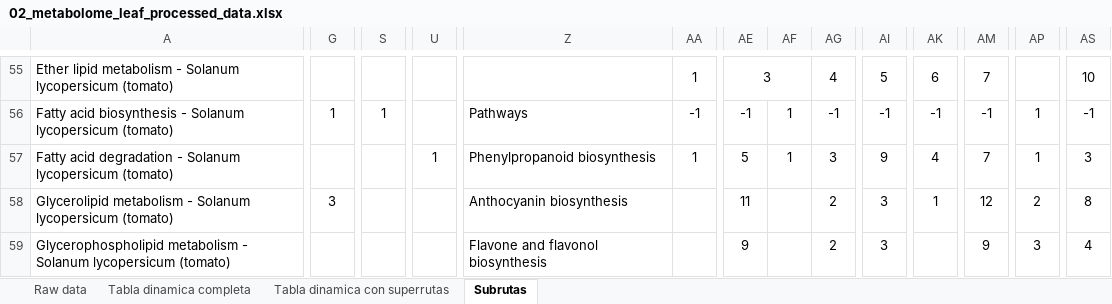
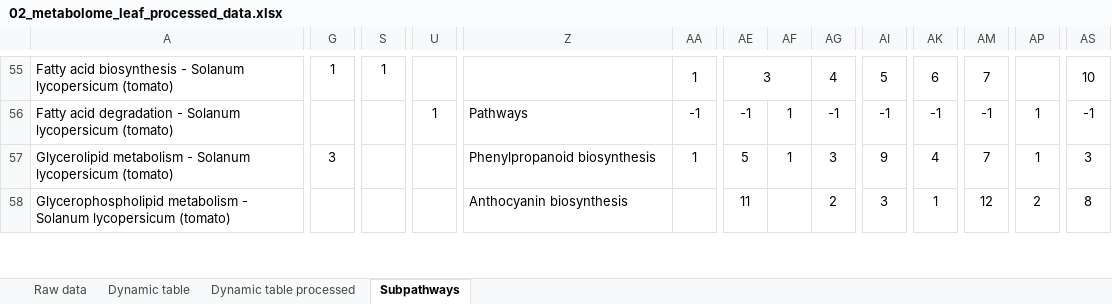
Before and after one commit to morerob/B.mycoides-plant-interaction-scripts, an Excel workbook: 02_metabolome_leaf_processed_data.xlsx, sheet Subpathways, drawn as a sheet; only a part is shown, gaps mark what is left out; values as stored, in another font and other column widths than the file's, no borders; removed rows and columns are numbered as before the commit, all else as after; rows hold the shown columns only; the diff covers the shown part only; the diff names each change by its address in the sheet, - before the commit and + after, or states it on an @@ line.

```diff
--- a/02_metabolome_leaf_processed_data.xlsx (sheet Subpathways)
+++ b/02_metabolome_leaf_processed_data.xlsx (sheet Subpathways)
-sheet tab: Tabla dinamica completa
+sheet tab: Dynamic table
-sheet tab: Tabla dinamica con superrutas
+sheet tab: Dynamic table processed
-sheet tab: Subrutas
+sheet tab: Subpathways
-A55: Ether lipid metabolism - Solanum…
+A55: Fatty acid biosynthesis - Solanum…
-G55: (empty)
+G55: 1
-S55: (empty)
+S55: 1
-A56: Fatty acid biosynthesis - Solanum…
+A56: Fatty acid degradation - Solanum…
-G56: 1
+G56: (empty)
-S56: 1
+S56: (empty)
-U56: (empty)
+U56: 1
-row 57: Fatty acid degradation - Solanum lycopersicum (tomato) |  |  | 1 | Phenylpropanoid biosynthesis | 1 | 5 | 1 | 3 | 9 | 4 | 7 | 1 | 3
-Z57: Anthocyanin biosynthesis
+Z57: Phenylpropanoid biosynthesis
-AA57: (empty)
+AA57: 1
-AE57: 11
+AE57: 5
-AF57: (empty)
+AF57: 1
-AG57: 2
+AG57: 3
-AI57: 3
+AI57: 9
-AK57: 1
+AK57: 4
-AM57: 12
+AM57: 7
-AP57: 2
+AP57: 1
-AS57: 8
+AS57: 3
-Z58: Flavone and flavonol biosynthesis
+Z58: Anthocyanin biosynthesis
-AE58: 9
+AE58: 11
-AK58: (empty)
+AK58: 1
-AM58: 9
+AM58: 12
-AP58: 3
+AP58: 2
-AS58: 4
+AS58: 8
```
Also changed, not shown: 4 added rows, 3 removed rows, 350 edited cells, cell formats and merged cells elsewhere in this sheet, sheet Dynamic table processed, formulas that keep their value, charts or pictures.
